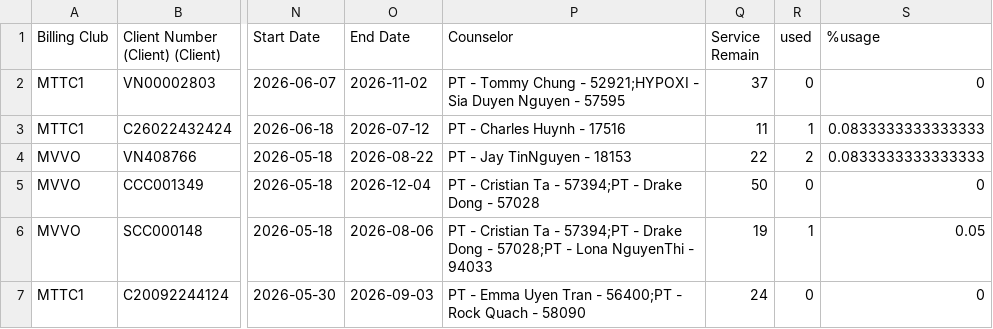
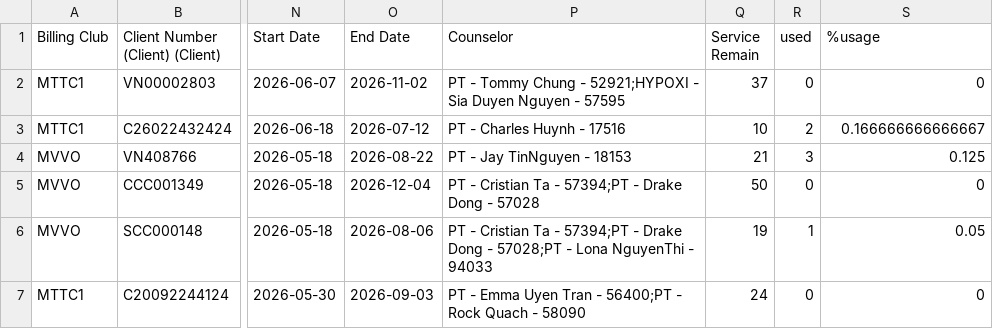
Before and after one commit to dtchien401/ProPhysio-Dashboard, a CSV file: contracts.csv, drawn as a sheet; only a part is shown, gaps mark what is left out; the diff covers the shown part only; the diff names each change by its address in the sheet, - before the commit and + after, or states it on an @@ line.

Commit message:
Auto upload contracts.csv [2026-06-26]

```diff
--- a/contracts.csv
+++ b/contracts.csv
-Q3 (Service Remain): 11
+Q3 (Service Remain): 10
-R3 (used): 1
+R3 (used): 2
-S3 (%usage): 0.0833333333333333
+S3 (%usage): 0.166666666666667
-Q4 (Service Remain): 22
+Q4 (Service Remain): 21
-R4 (used): 2
+R4 (used): 3
-S4 (%usage): 0.0833333333333333
+S4 (%usage): 0.125
```
Also changed, not shown: 2 added rows, 1 removed row and 16 edited cells elsewhere in this file.
